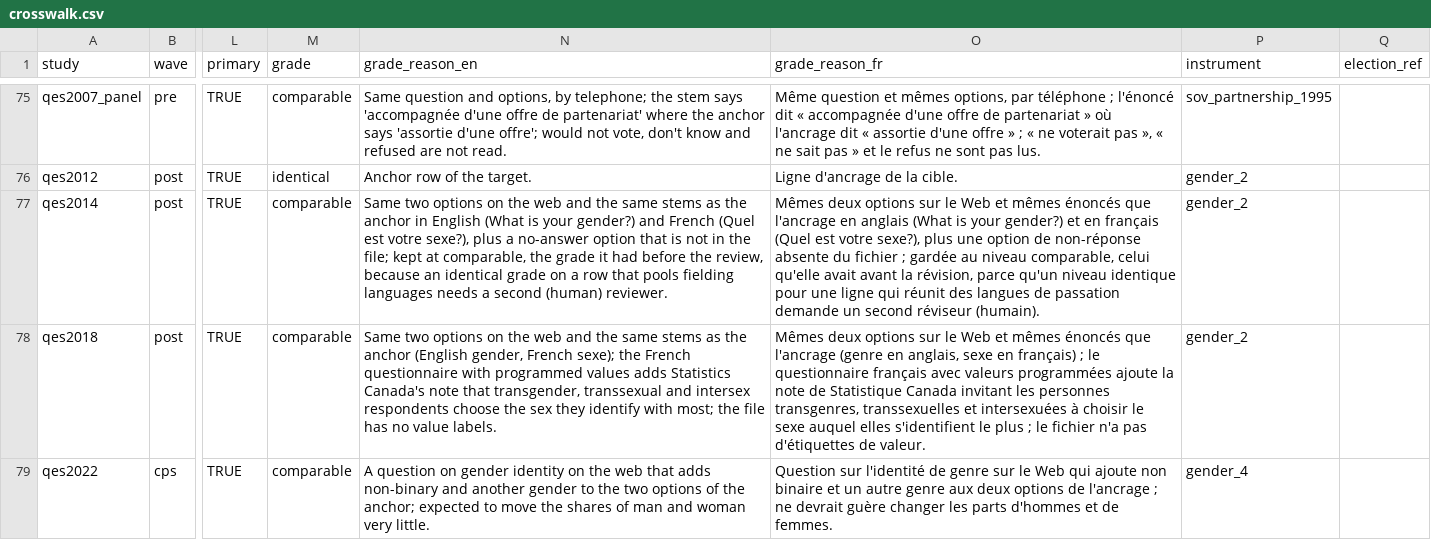
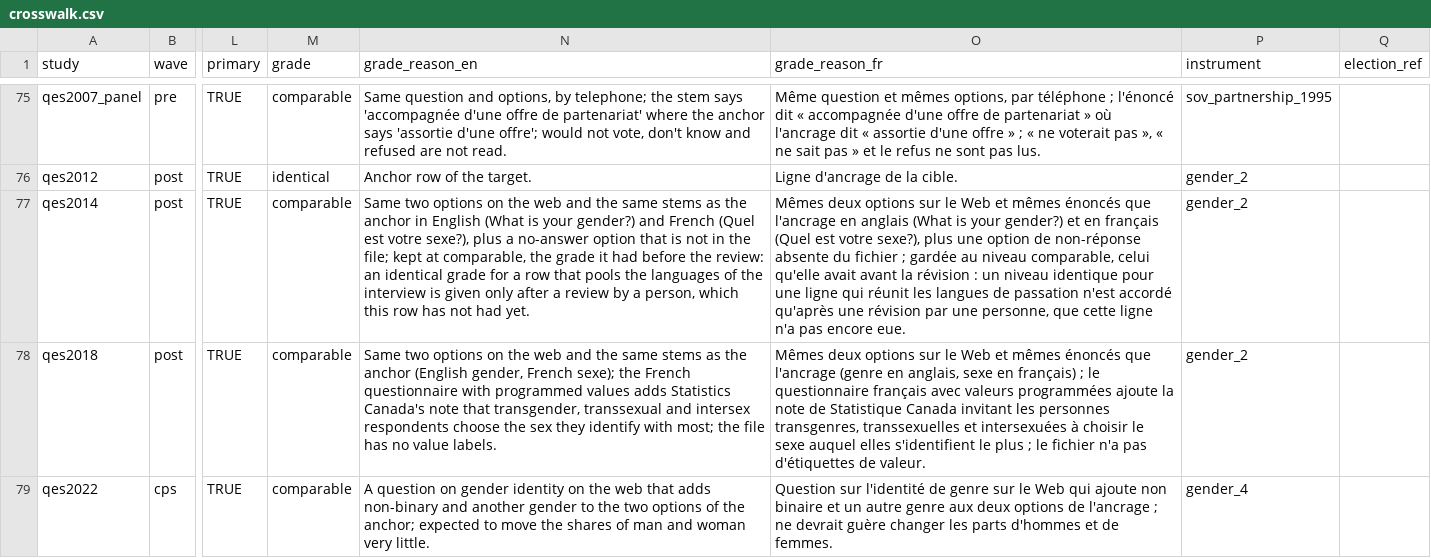
Before and after one commit to ThomasGareau/qesR, a CSV file: inst/extdata/harmonize/crosswalk.csv, drawn as a sheet; only a part is shown, gaps mark what is left out; the diff names each change by its address in the sheet, - before the commit and + after, or states it on an @@ line.

```diff
--- a/inst/extdata/harmonize/crosswalk.csv
+++ b/inst/extdata/harmonize/crosswalk.csv
-N77 (grade_reason_en): …before the review, because an identical grade on a row that pools fielding languages needs a second (human) reviewer.
+N77 (grade_reason_en): …before the review: an identical grade for a row that pools the languages of the interview is given only after a review by a person, which this row has not had yet.
-O77 (grade_reason_fr): …avant la révision, parce qu'un niveau identique pour une ligne qui réunit des langues de passation demande un second réviseur (humain).
+O77 (grade_reason_fr): …avant la révision : un niveau identique pour une ligne qui réunit les langues de passation n'est accordé qu'après une révision par une personne, que cette ligne n'a pas encore eue.
```
Also changed, not shown: inst/extdata/harmonize/CHANGES.csv, inst/extdata/harmonize/expected/relaxed_hashes.csv, 55 other files.
